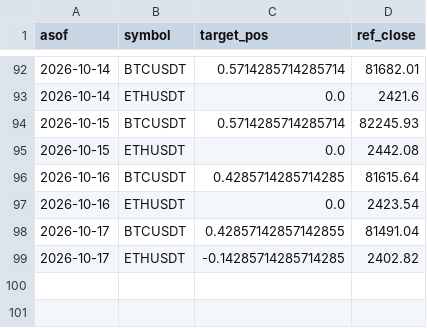
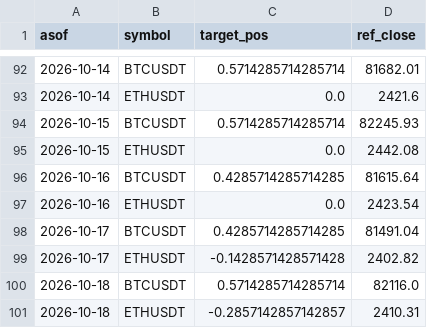
Before and after one commit to DonaldDuck842/BTC-ETH_Trend_Strategie, a CSV file: results/paper_log.csv, drawn as a sheet; only a part is shown, gaps mark what is left out.

Commit message:
paper log 2026-10-19

```diff
--- a/results/paper_log.csv
+++ b/results/paper_log.csv
@@ -97,3 +97,5 @@ asof,symbol,target_pos,ref_close
 2026-10-16,ETHUSDT,0.0,2423.54
-2026-10-17,BTCUSDT,0.42857142857142855,81491.04
-2026-10-17,ETHUSDT,-0.14285714285714285,2402.82
+2026-10-17,BTCUSDT,0.4285714285714285,81491.04
+2026-10-17,ETHUSDT,-0.1428571428571428,2402.82
+2026-10-18,BTCUSDT,0.5714285714285714,82116.0
+2026-10-18,ETHUSDT,-0.2857142857142857,2410.31
```
Also changed, not shown: results/equity.csv, 1 other file.
